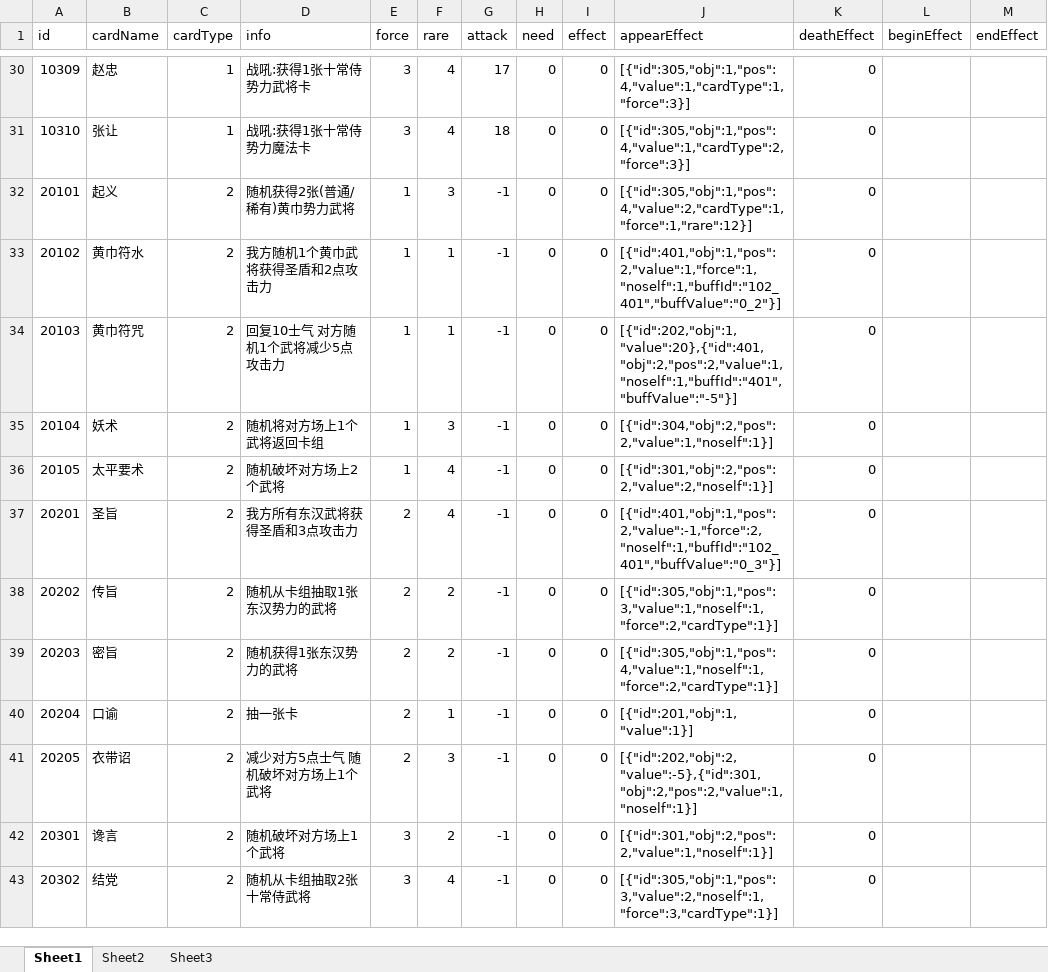
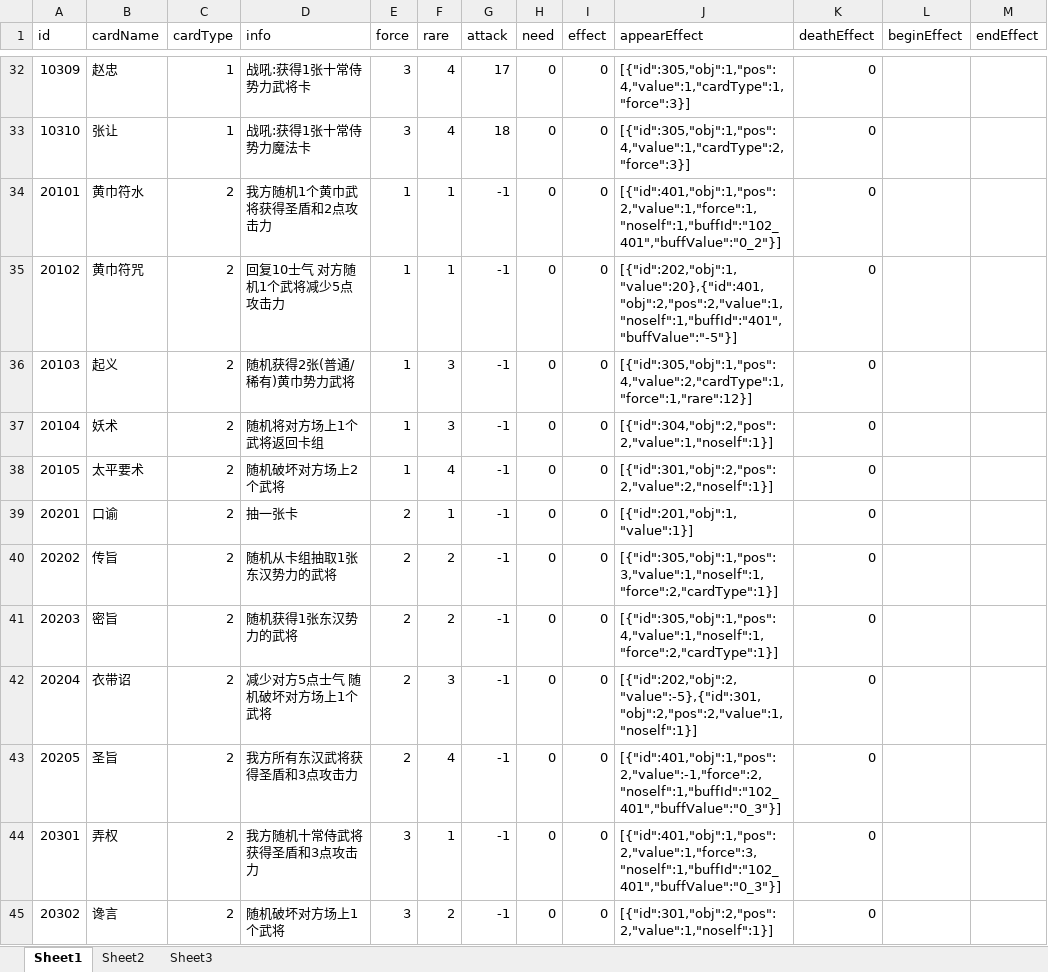
Before and after one commit to uniqueyx/sgCardServer, an Excel workbook: sg.xlsx, sheet Sheet1, drawn as a sheet; only a part is shown, gaps mark what is left out; values as stored, in another font and other column widths than the file's, no borders; addresses are those after the commit; the diff covers the shown part only; the diff names each change by its address in the sheet, - before the commit and + after, or states it on an @@ line.

```diff
--- a/sg.xlsx (sheet Sheet1)
+++ b/sg.xlsx (sheet Sheet1)
-B34 (cardName): 起义
+B34 (cardName): 黄巾符水
-D34 (info): 随机获得2张(普通/稀有)黄巾势力武将
+D34 (info): 我方随机1个黄巾武将获得圣盾和2点攻击力
-F34 (rare): 3
+F34 (rare): 1
-J34 (appearEffect): [{"id":305,"obj":1,"pos":4,"value":2,"cardType":1,"force":1,"rare":12}]
+J34 (appearEffect): [{"id":401,"obj":1,"pos":2,"value":1,"force":1,"noself":1,"buffId":"102_401","buffValue":"0_2"}]
-B35 (cardName): 黄巾符水
+B35 (cardName): 黄巾符咒
-D35 (info): 我方随机1个黄巾武将获得圣盾和2点攻击力
+D35 (info): 回复10士气 对方随机1个武将减少5点攻击力
-J35 (appearEffect): [{"id":401,"obj":1,"pos":2,"value":1,"force":1,"noself":1,"buffId":"102_401","buffValue":"0_2"}]
+J35 (appearEffect): [{"id":202,"obj":1,"value":20},{"id":401,"obj":2,"pos":2,"value":1,"noself":1,"buffId":"401","buffValue":"-5"}]
-B36 (cardName): 黄巾符咒
+B36 (cardName): 起义
-D36 (info): 回复10士气 对方随机1个武将减少5点攻击力
+D36 (info): 随机获得2张(普通/稀有)黄巾势力武将
-F36 (rare): 1
+F36 (rare): 3
-J36 (appearEffect): [{"id":202,"obj":1,"value":20},{"id":401,"obj":2,"pos":2,"value":1,"noself":1,"buffId":"401","buffValue":"-5"}]
+J36 (appearEffect): [{"id":305,"obj":1,"pos":4,"value":2,"cardType":1,"force":1,"rare":12}]
-B39 (cardName): 圣旨
+B39 (cardName): 口谕
-D39 (info): 我方所有东汉武将获得圣盾和3点攻击力
+D39 (info): 抽一张卡
-F39 (rare): 4
+F39 (rare): 1
-J39 (appearEffect): [{"id":401,"obj":1,"pos":2,"value":-1,"force":2,"noself":1,"buffId":"102_401","buffValue":"0_3"}]
+J39 (appearEffect): [{"id":201,"obj":1,"value":1}]
-B42 (cardName): 口谕
+B42 (cardName): 衣带诏
-D42 (info): 抽一张卡
+D42 (info): 减少对方5点士气 随机破坏对方场上1个武将
-F42 (rare): 1
+F42 (rare): 3
-J42 (appearEffect): [{"id":201,"obj":1,"value":1}]
+J42 (appearEffect): [{"id":202,"obj":2,"value":-5},{"id":301,"obj":2,"pos":2,"value":1,"noself":1}]
-B43 (cardName): 衣带诏
+B43 (cardName): 圣旨
-D43 (info): 减少对方5点士气 随机破坏对方场上1个武将
+D43 (info): 我方所有东汉武将获得圣盾和3点攻击力
-F43 (rare): 3
+F43 (rare): 4
-J43 (appearEffect): [{"id":202,"obj":2,"value":-5},{"id":301,"obj":2,"pos":2,"value":1,"noself":1}]
+J43 (appearEffect): [{"id":401,"obj":1,"pos":2,"value":-1,"force":2,"noself":1,"buffId":"102_401","buffValue":"0_3"}]
-B44 (cardName): 谗言
+B44 (cardName): 弄权
-D44 (info): 随机破坏对方场上1个武将
+D44 (info): 我方随机十常侍武将获得圣盾和3点攻击力
-F44 (rare): 2
+F44 (rare): 1
-J44 (appearEffect): [{"id":301,"obj":2,"pos":2,"value":1,"noself":1}]
+J44 (appearEffect): [{"id":401,"obj":1,"pos":2,"value":1,"force":3,"noself":1,"buffId":"102_401","buffValue":"0_3"}]
-B45 (cardName): 结党
+B45 (cardName): 谗言
-D45 (info): 随机从卡组抽取2张十常侍武将
+D45 (info): 随机破坏对方场上1个武将
-F45 (rare): 4
+F45 (rare): 2
-J45 (appearEffect): [{"id":305,"obj":1,"pos":3,"value":2,"noself":1,"force":3,"cardType":1}]
+J45 (appearEffect): [{"id":301,"obj":2,"pos":2,"value":1,"noself":1}]
```
Also changed, not shown: 3 added rows and 11 edited cells elsewhere in this sheet, 3 other files.
